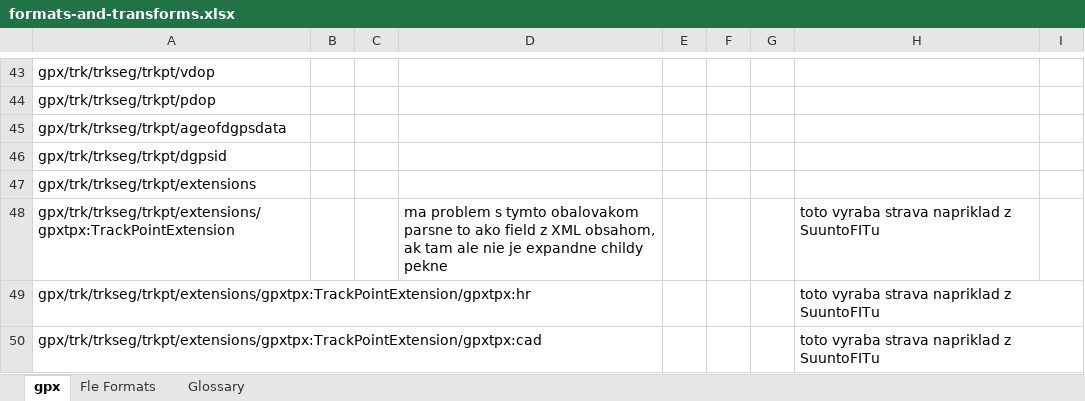
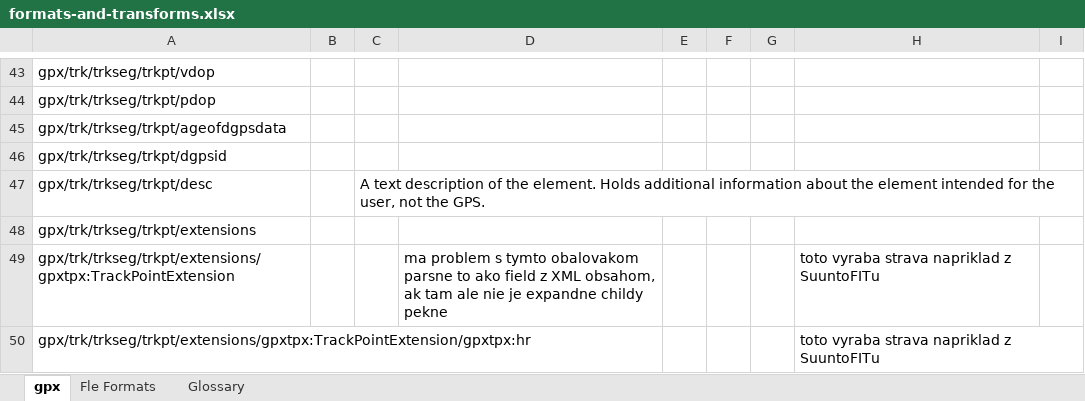
Before and after one commit to ainthek/map-projects, an Excel workbook: docs/formats/formats-and-transforms.xlsx, sheet gpx, drawn as a sheet; only a part is shown, gaps mark what is left out; the shorter side is filled out with more unchanged rows; values as stored, in another font and other column widths than the file's, no borders; the diff names each change by its address in the sheet, - before the commit and + after, or states it on an @@ line.

```diff
--- a/docs/formats/formats-and-transforms.xlsx (sheet gpx)
+++ b/docs/formats/formats-and-transforms.xlsx (sheet gpx)
+row 47: gpx/trk/trkseg/trkpt/desc |  | A text description of the element. Holds additional information about the element intended for the user, not the GPS.
```
Also changed, not shown: 3 other files.
